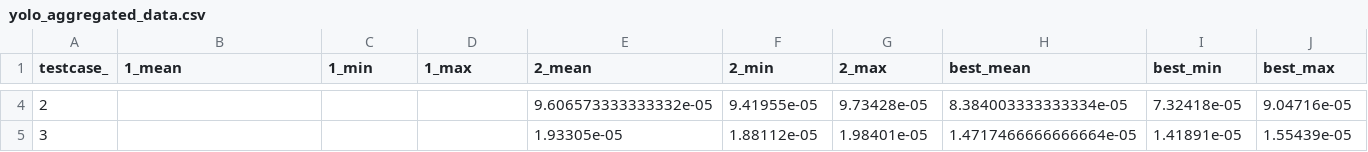
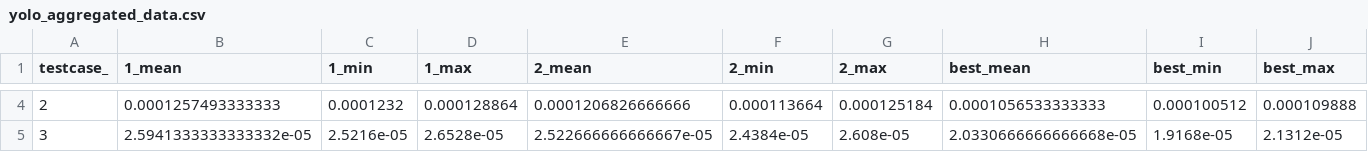
Before and after one commit to HPCRL/Ansor-AF-DS, a CSV file: figures/raw_ablation1/our_fea_GA/yolo_aggregated_data.csv, drawn as a sheet; only a part is shown, gaps mark what is left out; the diff covers the shown part only; the diff names each change by its address in the sheet, - before the commit and + after, or states it on an @@ line.

```diff
--- a/figures/raw_ablation1/our_fea_GA/yolo_aggregated_data.csv
+++ b/figures/raw_ablation1/our_fea_GA/yolo_aggregated_data.csv
-B4 (1_mean): (empty)
+B4 (1_mean): 0.0001257493333333
-C4 (1_min): (empty)
+C4 (1_min): 0.0001232
-D4 (1_max): (empty)
+D4 (1_max): 0.000128864
-E4 (2_mean): 9.606573333333332e-05
+E4 (2_mean): 0.0001206826666666
-F4 (2_min): 9.41955e-05
+F4 (2_min): 0.000113664
-G4 (2_max): 9.73428e-05
+G4 (2_max): 0.000125184
-H4 (best_mean): 8.384003333333334e-05
+H4 (best_mean): 0.0001056533333333
-I4 (best_min): 7.32418e-05
+I4 (best_min): 0.000100512
-J4 (best_max): 9.04716e-05
+J4 (best_max): 0.000109888
-B5 (1_mean): (empty)
+B5 (1_mean): 2.5941333333333332e-05
-C5 (1_min): (empty)
+C5 (1_min): 2.5216e-05
-D5 (1_max): (empty)
+D5 (1_max): 2.6528e-05
-E5 (2_mean): 1.93305e-05
+E5 (2_mean): 2.522666666666667e-05
-F5 (2_min): 1.88112e-05
+F5 (2_min): 2.4384e-05
-G5 (2_max): 1.98401e-05
+G5 (2_max): 2.608e-05
-H5 (best_mean): 1.4717466666666664e-05
+H5 (best_mean): 2.0330666666666668e-05
-I5 (best_min): 1.41891e-05
+I5 (best_min): 1.9168e-05
-J5 (best_max): 1.55439e-05
+J5 (best_max): 2.1312e-05
```
Also changed, not shown: 180 edited cells elsewhere in this file, figures/raw_ablation1/our_fea_GA/resnet_aggregated_data.csv, figures/raw_ablation2/ansor/resnet_aggregated_data.csv, 39 other files.
